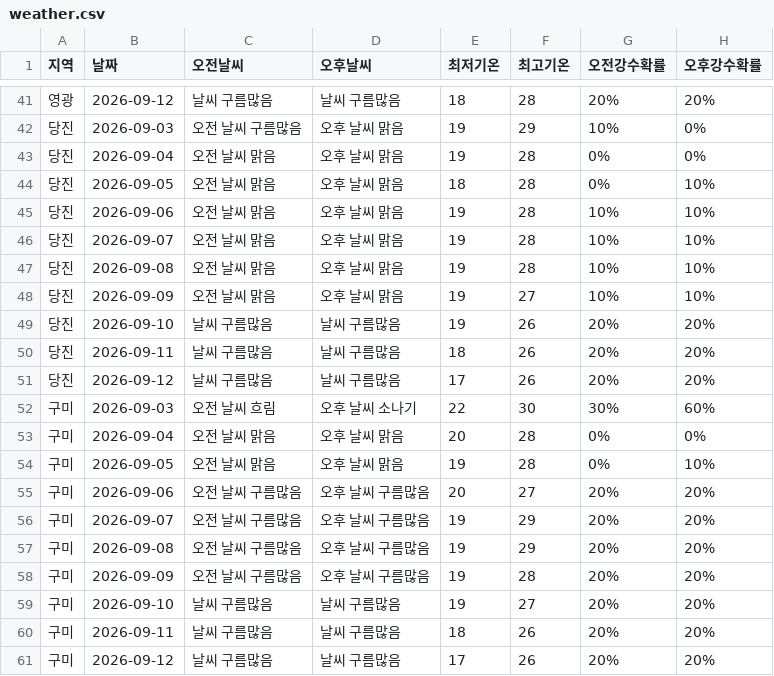
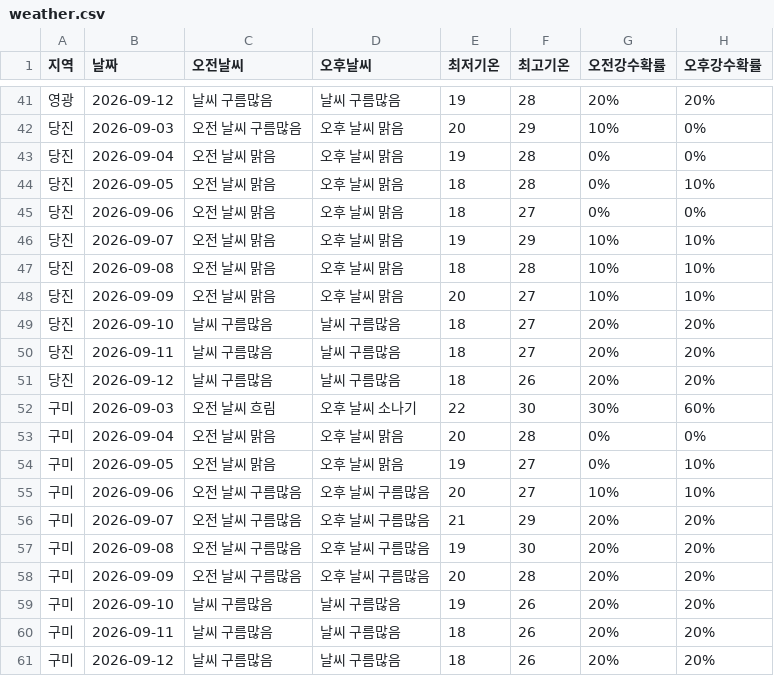
Before and after one commit to wngml7055/potato-times, a CSV file: data/weather.csv, drawn as a sheet; only a part is shown, gaps mark what is left out; the diff covers the shown part only.

```diff
--- a/data/weather.csv
+++ b/data/weather.csv
@@ -41,21 +41,21 @@
-영광,2026-09-12,날씨 구름많음,날씨 구름많음,18,28,20%,20%
-당진,2026-09-03,오전 날씨 구름많음,오후 날씨 맑음,19,29,10%,0%
+영광,2026-09-12,날씨 구름많음,날씨 구름많음,19,28,20%,20%
+당진,2026-09-03,오전 날씨 구름많음,오후 날씨 맑음,20,29,10%,0%
 당진,2026-09-04,오전 날씨 맑음,오후 날씨 맑음,19,28,0%,0%
 당진,2026-09-05,오전 날씨 맑음,오후 날씨 맑음,18,28,0%,10%
-당진,2026-09-06,오전 날씨 맑음,오후 날씨 맑음,19,28,10%,10%
-당진,2026-09-07,오전 날씨 맑음,오후 날씨 맑음,19,28,10%,10%
-당진,2026-09-08,오전 날씨 맑음,오후 날씨 맑음,19,28,10%,10%
-당진,2026-09-09,오전 날씨 맑음,오후 날씨 맑음,19,27,10%,10%
-당진,2026-09-10,날씨 구름많음,날씨 구름많음,19,26,20%,20%
-당진,2026-09-11,날씨 구름많음,날씨 구름많음,18,26,20%,20%
-당진,2026-09-12,날씨 구름많음,날씨 구름많음,17,26,20%,20%
+당진,2026-09-06,오전 날씨 맑음,오후 날씨 맑음,18,27,0%,0%
+당진,2026-09-07,오전 날씨 맑음,오후 날씨 맑음,19,29,10%,10%
+당진,2026-09-08,오전 날씨 맑음,오후 날씨 맑음,18,28,10%,10%
+당진,2026-09-09,오전 날씨 맑음,오후 날씨 맑음,20,27,10%,10%
+당진,2026-09-10,날씨 구름많음,날씨 구름많음,18,27,20%,20%
+당진,2026-09-11,날씨 구름많음,날씨 구름많음,18,27,20%,20%
+당진,2026-09-12,날씨 구름많음,날씨 구름많음,18,26,20%,20%
 구미,2026-09-03,오전 날씨 흐림,오후 날씨 소나기,22,30,30%,60%
 구미,2026-09-04,오전 날씨 맑음,오후 날씨 맑음,20,28,0%,0%
-구미,2026-09-05,오전 날씨 맑음,오후 날씨 맑음,19,28,0%,10%
-구미,2026-09-06,오전 날씨 구름많음,오후 날씨 구름많음,20,27,20%,20%
-구미,2026-09-07,오전 날씨 구름많음,오후 날씨 구름많음,19,29,20%,20%
-구미,2026-09-08,오전 날씨 구름많음,오후 날씨 구름많음,19,29,20%,20%
-구미,2026-09-09,오전 날씨 구름많음,오후 날씨 구름많음,19,28,20%,20%
-구미,2026-09-10,날씨 구름많음,날씨 구름많음,19,27,20%,20%
+구미,2026-09-05,오전 날씨 맑음,오후 날씨 맑음,19,27,0%,10%
+구미,2026-09-06,오전 날씨 구름많음,오후 날씨 구름많음,20,27,10%,10%
+구미,2026-09-07,오전 날씨 구름많음,오후 날씨 구름많음,21,29,20%,20%
+구미,2026-09-08,오전 날씨 구름많음,오후 날씨 구름많음,19,30,20%,20%
+구미,2026-09-09,오전 날씨 구름많음,오후 날씨 구름많음,20,28,20%,20%
+구미,2026-09-10,날씨 구름많음,날씨 구름많음,19,26,20%,20%
 구미,2026-09-11,날씨 구름많음,날씨 구름많음,18,26,20%,20%
-구미,2026-09-12,날씨 구름많음,날씨 구름많음,17,26,20%,20%
+구미,2026-09-12,날씨 구름많음,날씨 구름많음,18,26,20%,20%
```
Also changed, not shown: 2 added rows, 2 removed rows and 65 edited cells elsewhere in this file.
